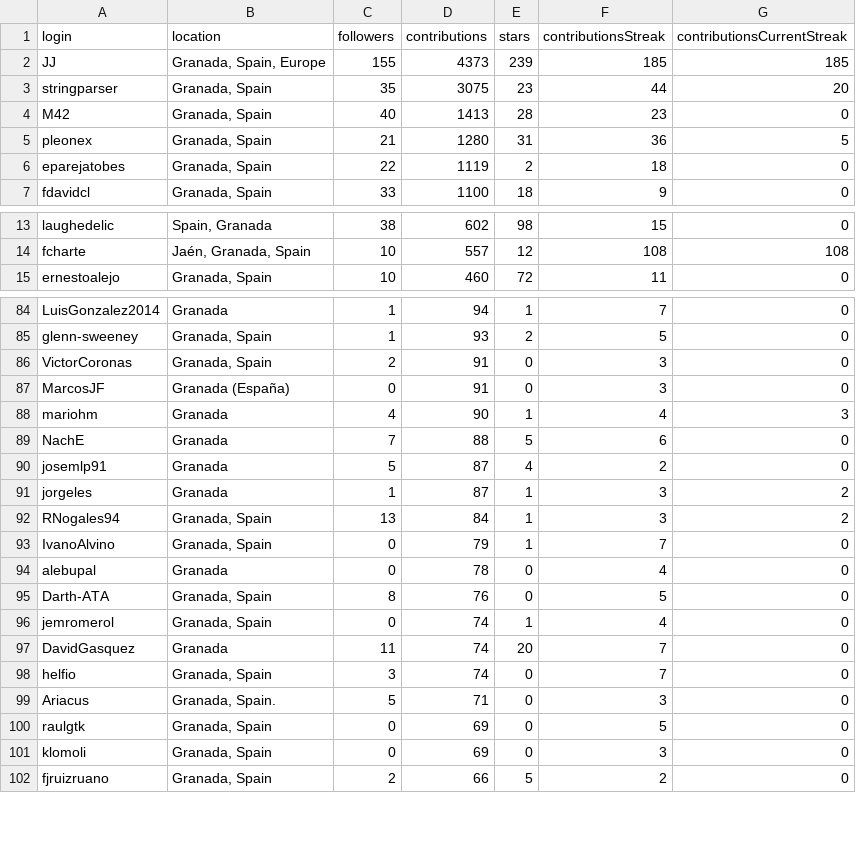
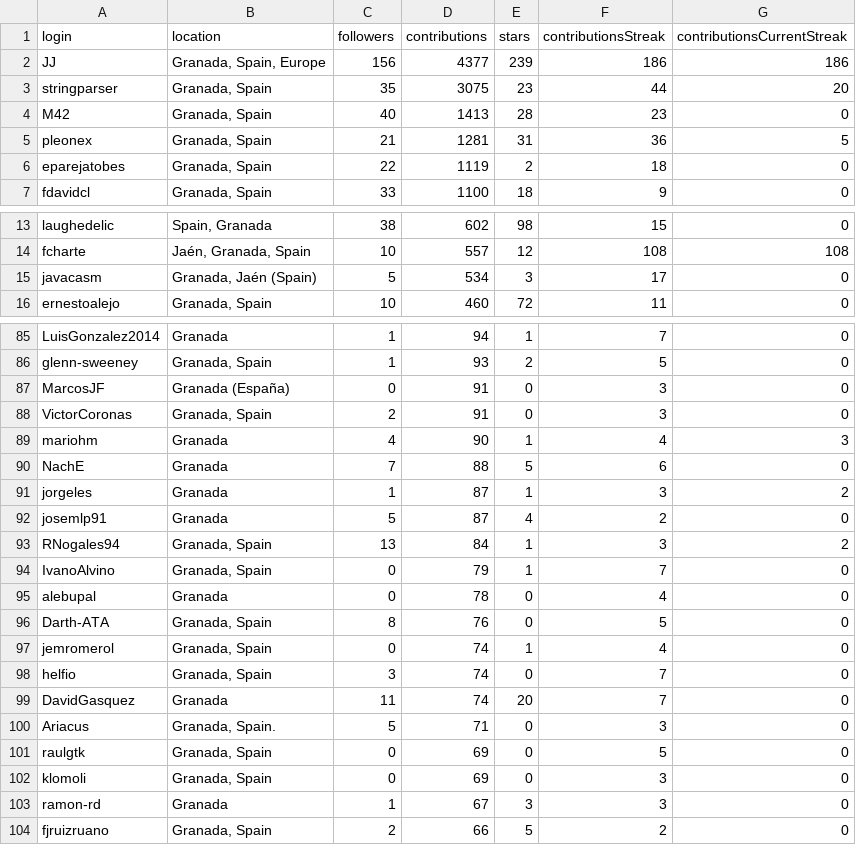
Before and after one commit to JJ/top-github-users-data, a CSV file: data/user-data-Granada.csv, drawn as a sheet; only a part is shown, gaps mark what is left out; the diff covers the shown part only.

Commit message:
Updating with @javacasm

```diff
--- a/data/user-data-Granada.csv
+++ b/data/user-data-Granada.csv
@@ -1,6 +1,6 @@
 login; location; followers; contributions; stars; contributionsStreak; contributionsCurrentStreak
-JJ;Granada, Spain, Europe;155;4373;239;185;185
+JJ;Granada, Spain, Europe;156;4377;239;186;186
 stringparser;Granada, Spain;35;3075;23;44;20
 M42;Granada, Spain;40;1413;28;23;0
-pleonex;Granada, Spain;21;1280;31;36;5
+pleonex;Granada, Spain;21;1281;31;36;5
 eparejatobes;Granada, Spain;22;1119;2;18;0
@@ -14,2 +14,3 @@ laughedelic;Spain, Granada;38;602;98;15;0
 fcharte;Jaén, Granada, Spain;10;557;12;108;108
+javacasm;Granada, Jaén (Spain);5;534;3;17;0
 ernestoalejo;Granada, Spain;10;460;72;11;0
@@ -85,8 +86,8 @@ LuisGonzalez2014;Granada;1;94;1;7;0
 glenn-sweeney;Granada, Spain;1;93;2;5;0
+MarcosJF;Granada (España);0;91;0;3;0
 VictorCoronas;Granada, Spain;2;91;0;3;0
-MarcosJF;Granada (España);0;91;0;3;0
 mariohm;Granada;4;90;1;4;3
 NachE;Granada;7;88;5;6;0
+jorgeles;Granada;1;87;1;3;2
 josemlp91;Granada;5;87;4;2;0
-jorgeles;Granada;1;87;1;3;2
 RNogales94;Granada, Spain;13;84;1;3;2
@@ -96,4 +97,4 @@ Darth-ATA;Granada, Spain;8;76;0;5;0
 jemromerol;Granada, Spain;0;74;1;4;0
+helfio;Granada, Spain;3;74;0;7;0
 DavidGasquez;Granada;11;74;20;7;0
-helfio;Granada, Spain;3;74;0;7;0
 Ariacus;Granada, Spain.;5;71;0;3;0
@@ -101,2 +102,3 @@ raulgtk;Granada, Spain;0;69;0;5;0
 klomoli;Granada, Spain;0;69;0;3;0
+ramon-rd;Granada;1;67;3;3;0
 fjruizruano;Granada, Spain;2;66;5;2;0
```
Also changed, not shown: 1 removed row, 101 moved rows and 1 edited cell elsewhere in this file, 2 other files.
